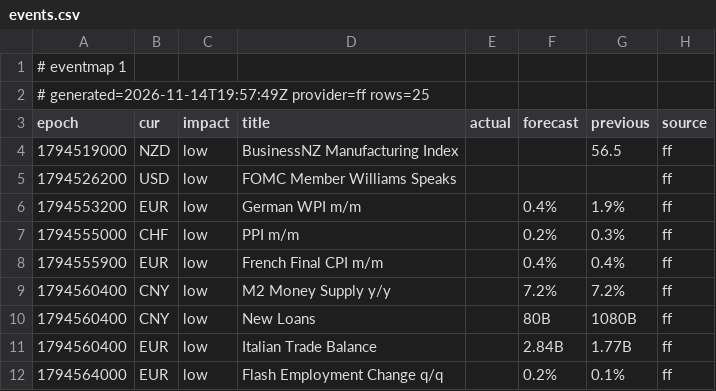
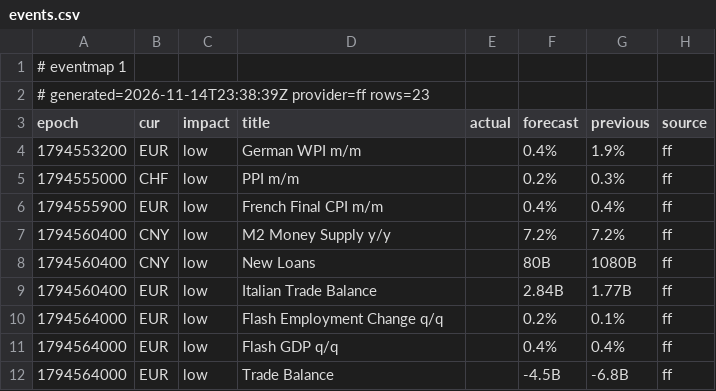
Before and after one commit to excalibur003/eventmap, a CSV file: feed/events.csv, drawn as a sheet; only a part is shown; the shorter side is filled out with more unchanged rows.

Commit message:
feed 2026-11-14T23:38:40Z

```diff
--- a/feed/events.csv
+++ b/feed/events.csv
@@ -1,6 +1,4 @@
 # eventmap 1
-# generated=2026-11-14T19:57:49Z provider=ff rows=25
+# generated=2026-11-14T23:38:39Z provider=ff rows=23
 epoch|cur|impact|title|actual|forecast|previous|source
-1794519000|NZD|low|BusinessNZ Manufacturing Index|||56.5|ff
-1794526200|USD|low|FOMC Member Williams Speaks||||ff
 1794553200|EUR|low|German WPI m/m||0.4%|1.9%|ff
```
